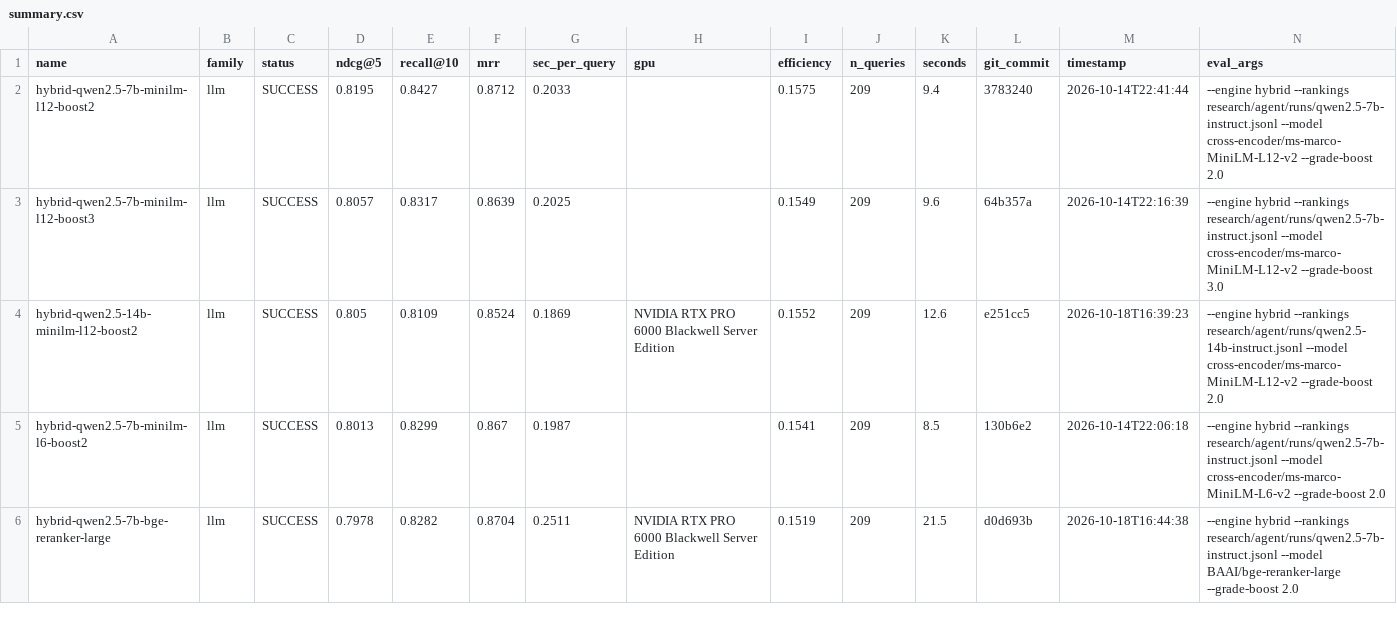
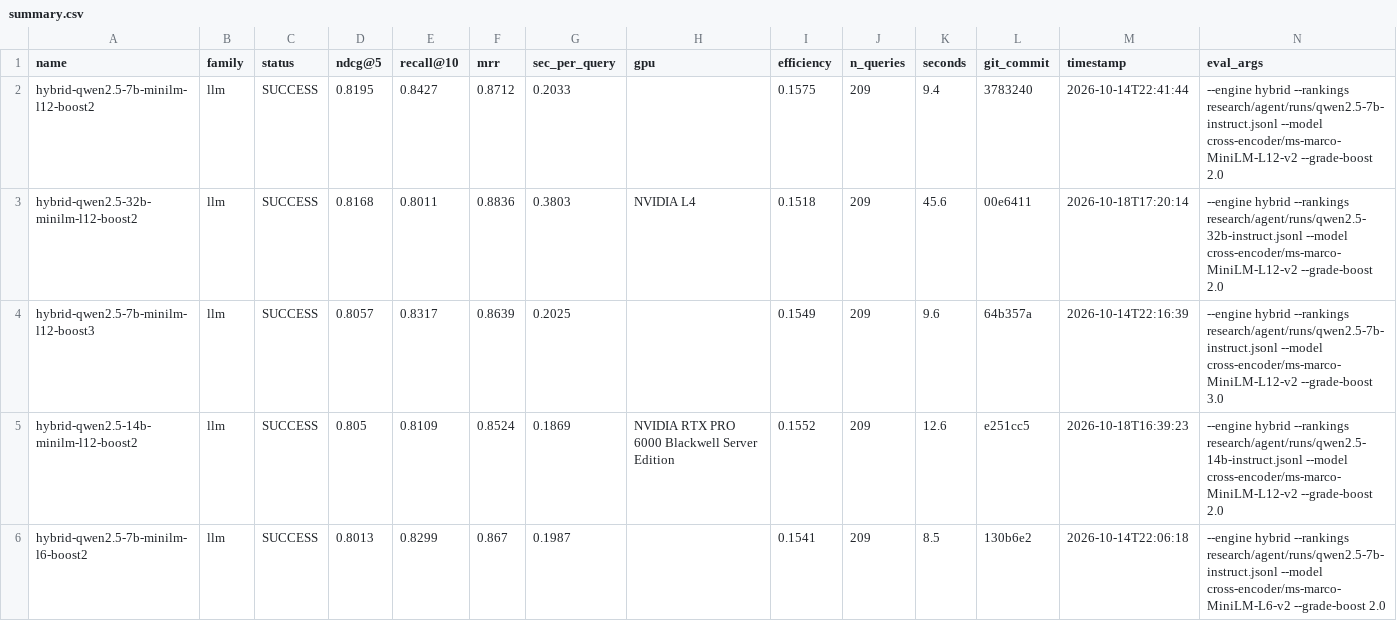
Before and after one commit to ahsank/restaurant-search, a CSV file: research/agent/summary.csv, drawn as a sheet; only a part is shown; the shorter side is filled out with more unchanged rows; the diff names each change by its address in the sheet, - before the commit and + after, or states it on an @@ line.

Commit message:
Agent iter 63: run_experiment hybrid-qwen2.5-32b-minilm-l12-boost2

```diff
--- a/research/agent/summary.csv
+++ b/research/agent/summary.csv
+row 3: hybrid-qwen2.5-32b-minilm-l12-boost2 | llm | SUCCESS | 0.8168 | 0.8011 | 0.8836 | 0.3803 | NVIDIA L4 | 0.1518 | 209 | 45.6 | 00e6411 | 2026-10-18T17:20:14 | --engine hybrid --rankings research/agent/runs/qwen2.5-32b-instruct.jsonl --model cross-encoder/ms-marco-MiniLM-L12-v2 --grade-boost 2.0
```
Also changed, not shown: 5 other files.
